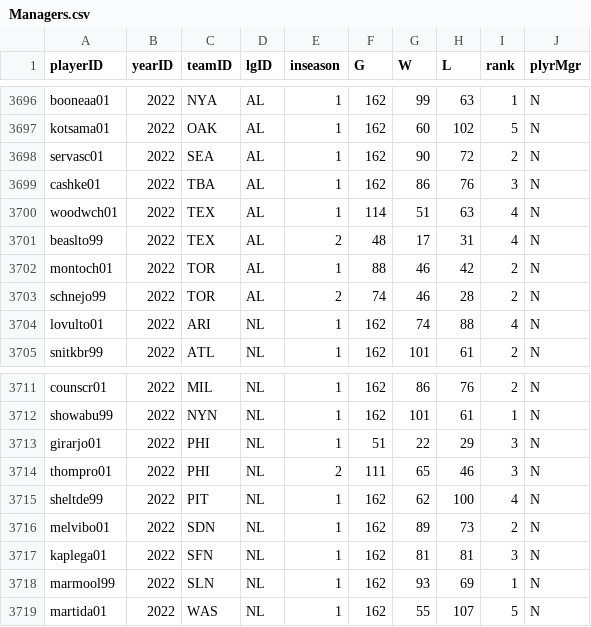
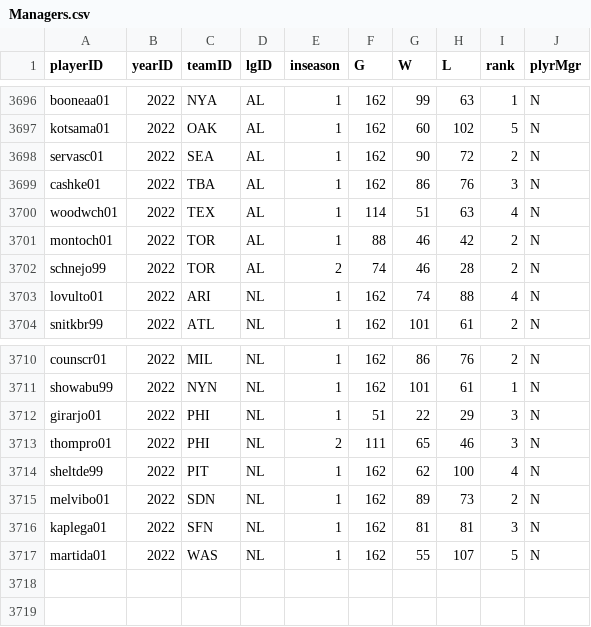
Before and after one commit to bryce-r37/Little-League, a CSV file: baseballdatabank-2023.1/core/Managers.csv, drawn as a sheet; only a part is shown, gaps mark what is left out; the diff names each change by its address in the sheet, - before the commit and + after, or states it on an @@ line.

Commit message:
2022 data

```diff
--- a/baseballdatabank-2023.1/core/Managers.csv
+++ b/baseballdatabank-2023.1/core/Managers.csv
-row 3701: beaslto99 | 2022 | TEX | AL | 2 | 48 | 17 | 31 | 4 | N
-row 3718: marmool99 | 2022 | SLN | NL | 1 | 162 | 93 | 69 | 1 | N
```
Also changed, not shown: 1 other file.
